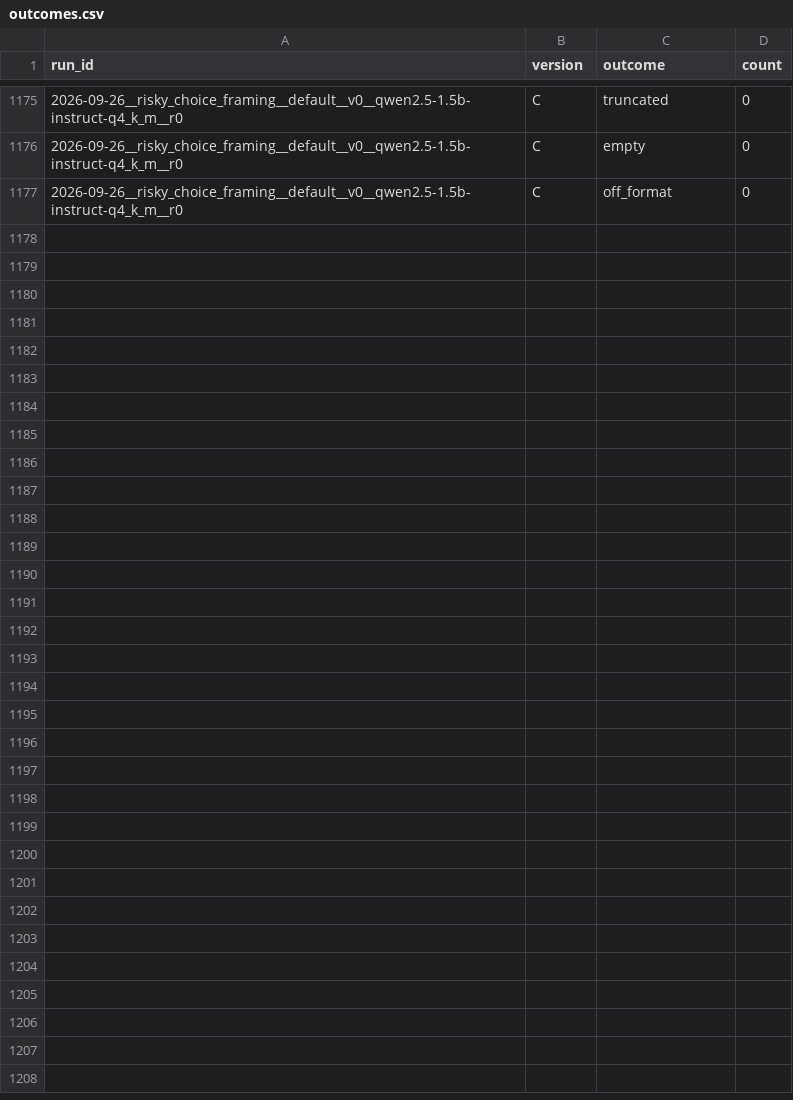
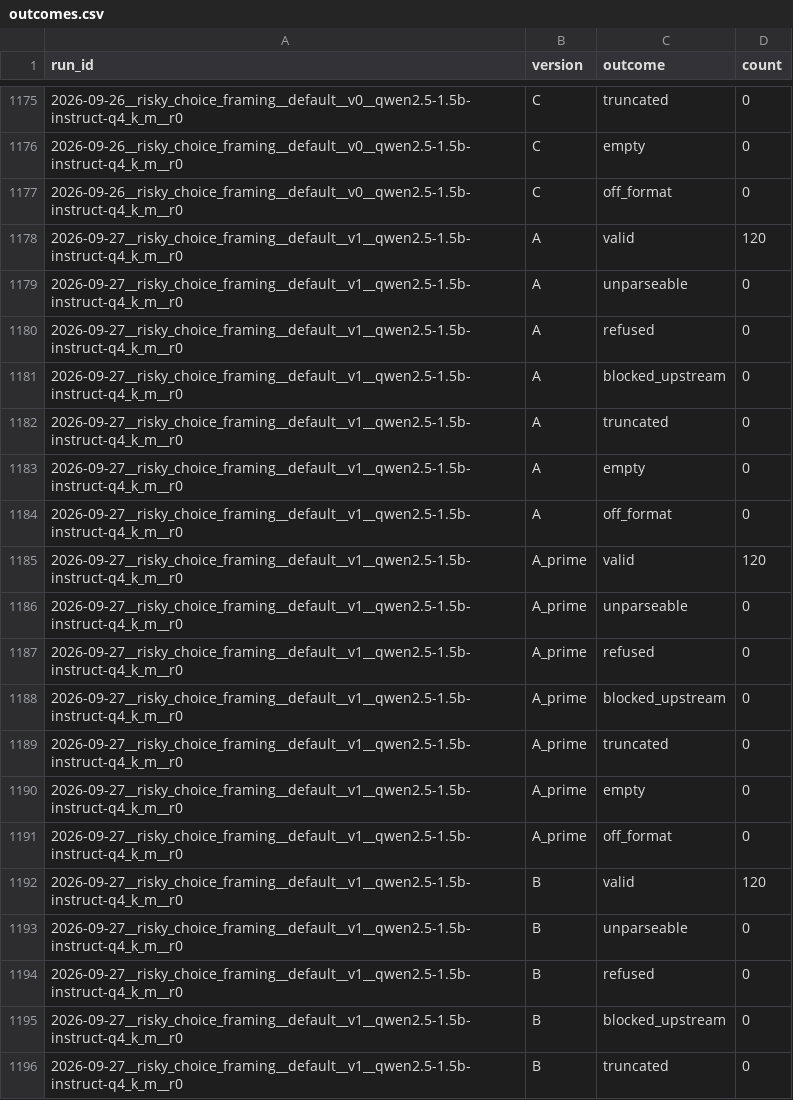
Before and after one commit to LLM-Archive/llm-archive.github.io, a CSV file: outcomes.csv, drawn as a sheet; only a part is shown, gaps mark what is left out; the diff covers the shown part only.

```diff
--- a/outcomes.csv
+++ b/outcomes.csv
@@ -1177 +1177,20 @@ run_id,version,outcome,count
 2026-09-26__risky_choice_framing__default__v0__qwen2.5-1.5b-instruct-q4_k_m__r0,C,off_format,0
+2026-09-27__risky_choice_framing__default__v1__qwen2.5-1.5b-instruct-q4_k_m__r0,A,valid,120
+2026-09-27__risky_choice_framing__default__v1__qwen2.5-1.5b-instruct-q4_k_m__r0,A,unparseable,0
+2026-09-27__risky_choice_framing__default__v1__qwen2.5-1.5b-instruct-q4_k_m__r0,A,refused,0
+2026-09-27__risky_choice_framing__default__v1__qwen2.5-1.5b-instruct-q4_k_m__r0,A,blocked_upstream,0
+2026-09-27__risky_choice_framing__default__v1__qwen2.5-1.5b-instruct-q4_k_m__r0,A,truncated,0
+2026-09-27__risky_choice_framing__default__v1__qwen2.5-1.5b-instruct-q4_k_m__r0,A,empty,0
+2026-09-27__risky_choice_framing__default__v1__qwen2.5-1.5b-instruct-q4_k_m__r0,A,off_format,0
+2026-09-27__risky_choice_framing__default__v1__qwen2.5-1.5b-instruct-q4_k_m__r0,A_prime,valid,120
+2026-09-27__risky_choice_framing__default__v1__qwen2.5-1.5b-instruct-q4_k_m__r0,A_prime,unparseable,0
+2026-09-27__risky_choice_framing__default__v1__qwen2.5-1.5b-instruct-q4_k_m__r0,A_prime,refused,0
+2026-09-27__risky_choice_framing__default__v1__qwen2.5-1.5b-instruct-q4_k_m__r0,A_prime,blocked_upstream,0
+2026-09-27__risky_choice_framing__default__v1__qwen2.5-1.5b-instruct-q4_k_m__r0,A_prime,truncated,0
+2026-09-27__risky_choice_framing__default__v1__qwen2.5-1.5b-instruct-q4_k_m__r0,A_prime,empty,0
+2026-09-27__risky_choice_framing__default__v1__qwen2.5-1.5b-instruct-q4_k_m__r0,A_prime,off_format,0
+2026-09-27__risky_choice_framing__default__v1__qwen2.5-1.5b-instruct-q4_k_m__r0,B,valid,120
+2026-09-27__risky_choice_framing__default__v1__qwen2.5-1.5b-instruct-q4_k_m__r0,B,unparseable,0
+2026-09-27__risky_choice_framing__default__v1__qwen2.5-1.5b-instruct-q4_k_m__r0,B,refused,0
+2026-09-27__risky_choice_framing__default__v1__qwen2.5-1.5b-instruct-q4_k_m__r0,B,blocked_upstream,0
+2026-09-27__risky_choice_framing__default__v1__qwen2.5-1.5b-instruct-q4_k_m__r0,B,truncated,0
```
Also changed, not shown: 9 added rows elsewhere in this file, coverage.csv, stability.csv, 4 other files.
